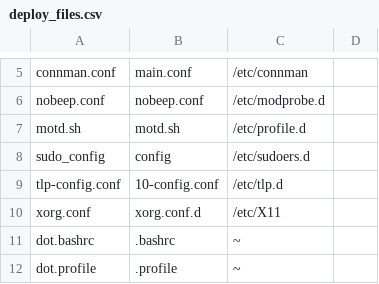
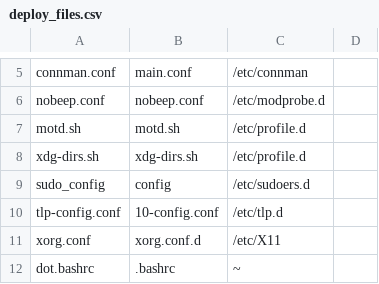
Before and after one commit to royarg02/user_files, a CSV file: deploy_files.csv, drawn as a sheet; only a part is shown, gaps mark what is left out; the shorter side is filled out with more unchanged rows.

Commit message:
[etcprofile] unset GLOBSORT from update and split XDG variables
XDG_DATA_DIRS and XDG_CONFIG_DIRS are set in a different script sourced
in etcprofile.

```diff
--- a/deploy_files.csv
+++ b/deploy_files.csv
@@ -7,2 +7,3 @@ nobeep.conf,nobeep.conf,/etc/modprobe.d,
 motd.sh,motd.sh,/etc/profile.d,
+xdg-dirs.sh,xdg-dirs.sh,/etc/profile.d,
 sudo_config,config,/etc/sudoers.d,
```
Also changed, not shown: 2 other files.
